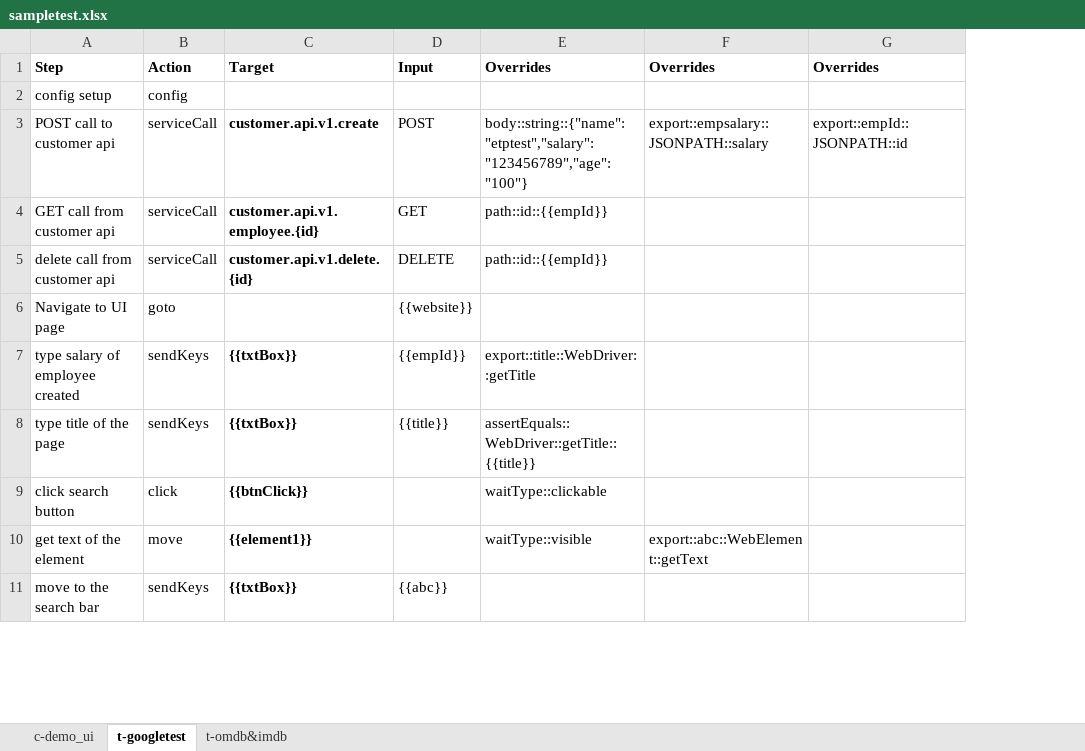
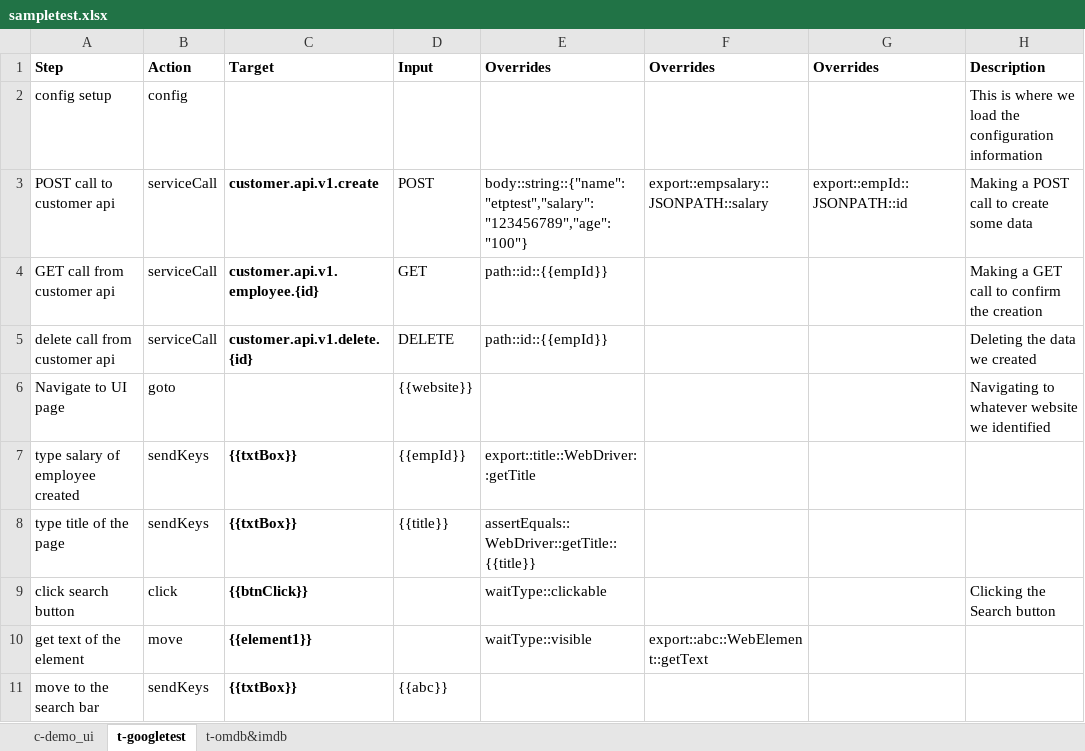
Before and after one commit to tmobile/codeless, an Excel workbook: example_usage/suites/sampletest.xlsx, sheet t-googletest, drawn as a sheet; only a part is shown; values as stored, in another font and other column widths than the file's, no borders; the diff names each change by its address in the sheet, - before the commit and + after, or states it on an @@ line.

Commit message:
Add "Description" column to SampleTest.xlsx spreadsheet in case you need a better explanation of the step than the step name Add "description" property and *ALL* the associated updates to the java entities and proceses to support it.

```diff
--- a/example_usage/suites/sampletest.xlsx (sheet t-googletest)
+++ b/example_usage/suites/sampletest.xlsx (sheet t-googletest)
+column H, rows 1-9: Description | This is where we load the configuration information | Making a POST call to create some data | Making a GET call to confirm the creation | Deleting the data we created | Navigating to whatever website we identified |  |  | Clicking the Search button
```
Also changed, not shown: 11 other files.
